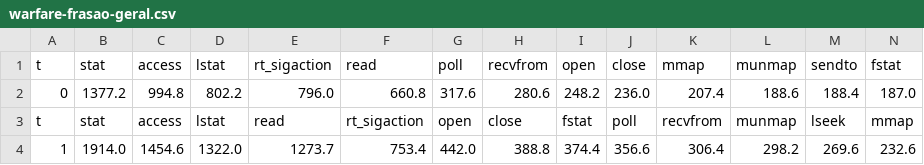
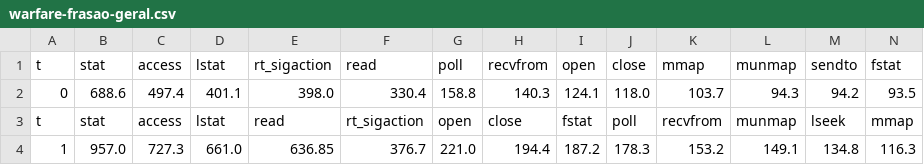
Before and after one commit to Carmofrasao/TCC, a CSV file: histogramas/media/warfare-frasao-geral.csv, drawn as a sheet; only a part is shown; the diff covers the shown part only; the diff names each change by its address in the sheet, - before the commit and + after, or states it on an @@ line.

```diff
--- a/histogramas/media/warfare-frasao-geral.csv
+++ b/histogramas/media/warfare-frasao-geral.csv
-B2: 1377.2
+B2: 688.6
-C2: 994.8
+C2: 497.4
-D2: 802.2
+D2: 401.1
-E2: 796.0
+E2: 398.0
-F2: 660.8
+F2: 330.4
-G2: 317.6
+G2: 158.8
-H2: 280.6
+H2: 140.3
-I2: 248.2
+I2: 124.1
-J2: 236.0
+J2: 118.0
-K2: 207.4
+K2: 103.7
-L2: 188.6
+L2: 94.3
-M2: 188.4
+M2: 94.2
-N2: 187.0
+N2: 93.5
-B4: 1914.0
+B4: 957.0
-C4: 1454.6
+C4: 727.3
-D4: 1322.0
+D4: 661.0
-E4: 1273.7
+E4: 636.85
-F4: 753.4
+F4: 376.7
-G4: 442.0
+G4: 221.0
-H4: 388.8
+H4: 194.4
-I4: 374.4
+I4: 187.2
-J4: 356.6
+J4: 178.3
-K4: 306.4
+K4: 153.2
-L4: 298.2
+L4: 149.1
-M4: 269.6
+M4: 134.8
-N4: 232.6
+N4: 116.3
```
Also changed, not shown: 82 edited cells elsewhere in this file, histogramas/media/Frasao-vs-Ruschel/file-manager-F-R.csv, histogramas/media/Frasao-vs-Ruschel/simple-file-F-R.csv, 9 other files.
